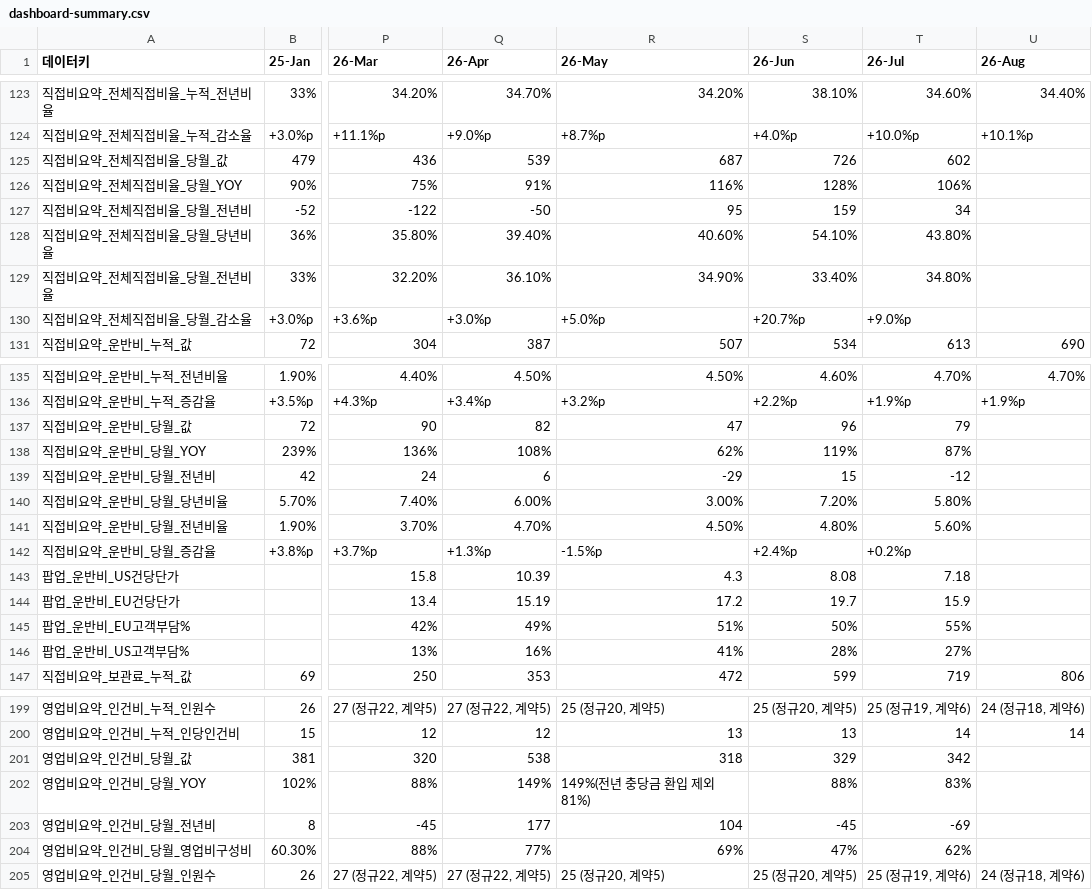
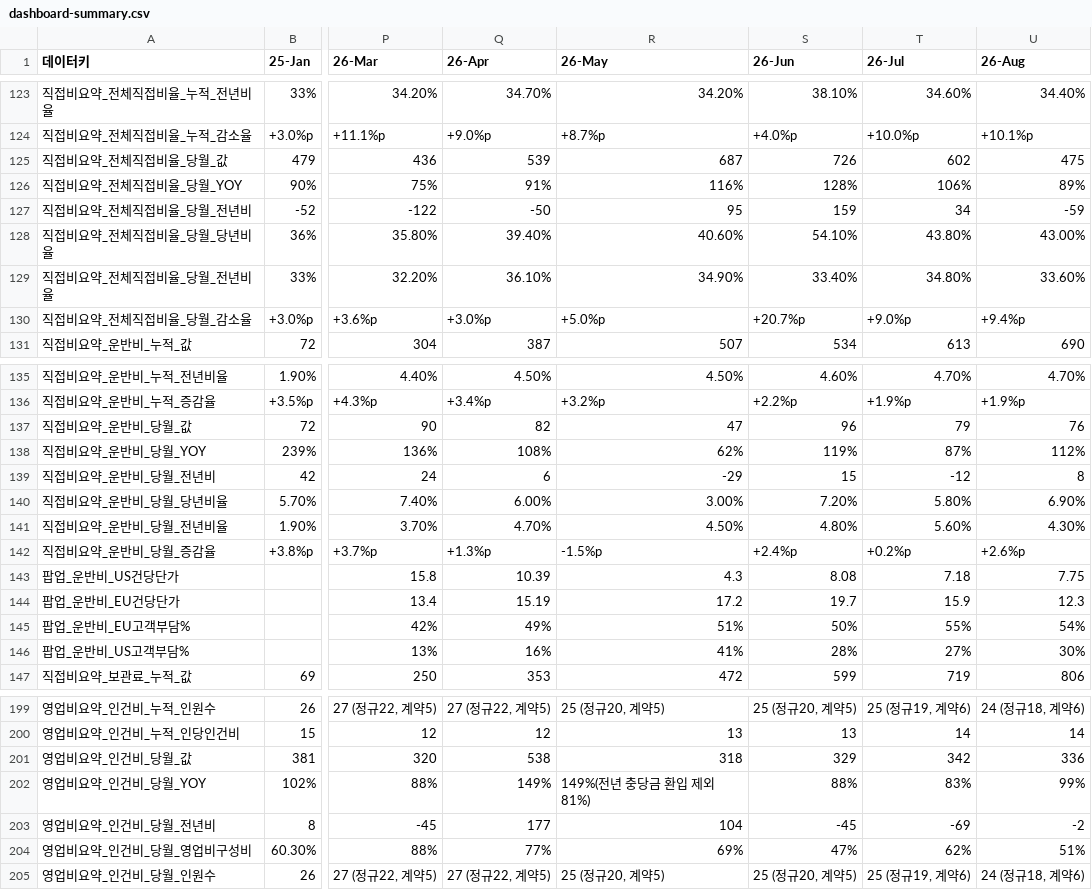
Before and after one commit to kyeongsoo88/New_stodashboard, a CSV file: frontend/public/data/dashboard-summary.csv, drawn as a sheet; only a part is shown, gaps mark what is left out; the diff covers the shown part only; the diff names each change by its address in the sheet, - before the commit and + after, or states it on an @@ line.

```diff
--- a/frontend/public/data/dashboard-summary.csv
+++ b/frontend/public/data/dashboard-summary.csv
-U125 (26-Aug): (empty)
+U125 (26-Aug): 475
-U126 (26-Aug): (empty)
+U126 (26-Aug): 89%
-U127 (26-Aug): (empty)
+U127 (26-Aug): -59
-U128 (26-Aug): (empty)
+U128 (26-Aug): 43.00%
-U129 (26-Aug): (empty)
+U129 (26-Aug): 33.60%
-U130 (26-Aug): (empty)
+U130 (26-Aug): +9.4%p
-U137 (26-Aug): (empty)
+U137 (26-Aug): 76
-U138 (26-Aug): (empty)
+U138 (26-Aug): 112%
-U139 (26-Aug): (empty)
+U139 (26-Aug): 8
-U140 (26-Aug): (empty)
+U140 (26-Aug): 6.90%
-U141 (26-Aug): (empty)
+U141 (26-Aug): 4.30%
-U142 (26-Aug): (empty)
+U142 (26-Aug): +2.6%p
-U143 (26-Aug): (empty)
+U143 (26-Aug): 7.75
-U144 (26-Aug): (empty)
+U144 (26-Aug): 12.3
-U145 (26-Aug): (empty)
+U145 (26-Aug): 54%
-U146 (26-Aug): (empty)
+U146 (26-Aug): 30%
-U201 (26-Aug): (empty)
+U201 (26-Aug): 336
-U202 (26-Aug): (empty)
+U202 (26-Aug): 99%
-U203 (26-Aug): (empty)
+U203 (26-Aug): -2
-U204 (26-Aug): (empty)
+U204 (26-Aug): 51%
```
Also changed, not shown: 42 edited cells elsewhere in this file, frontend/public/data/storage_cost.csv.
